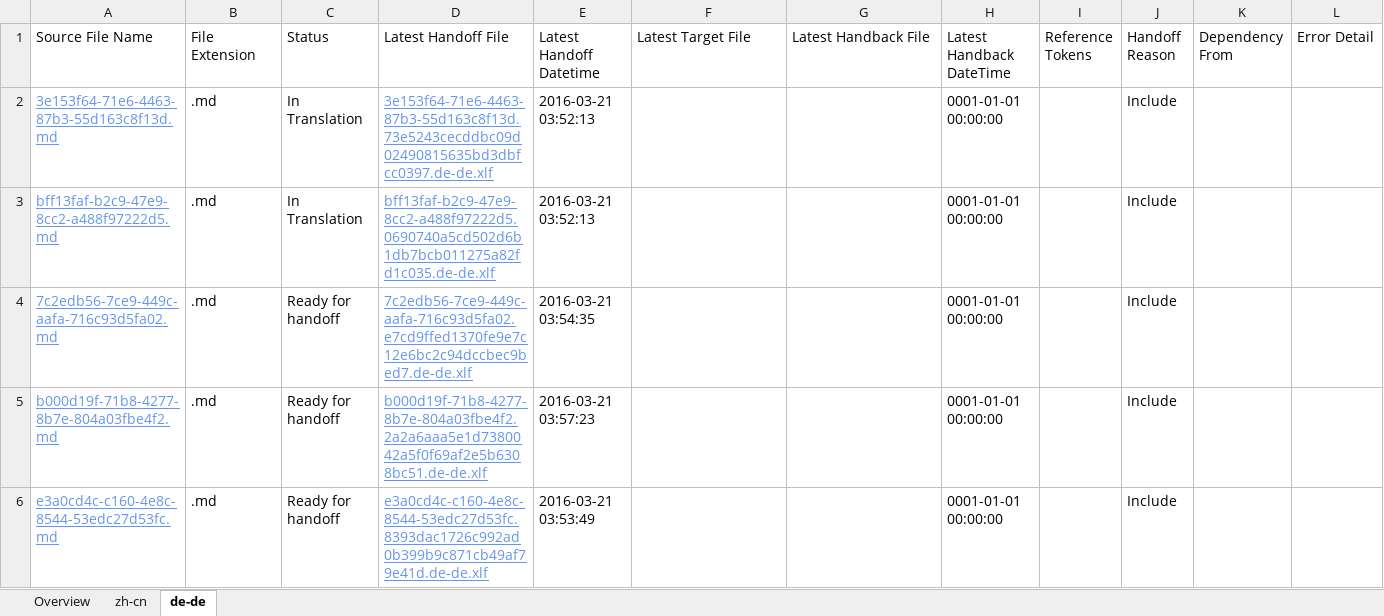
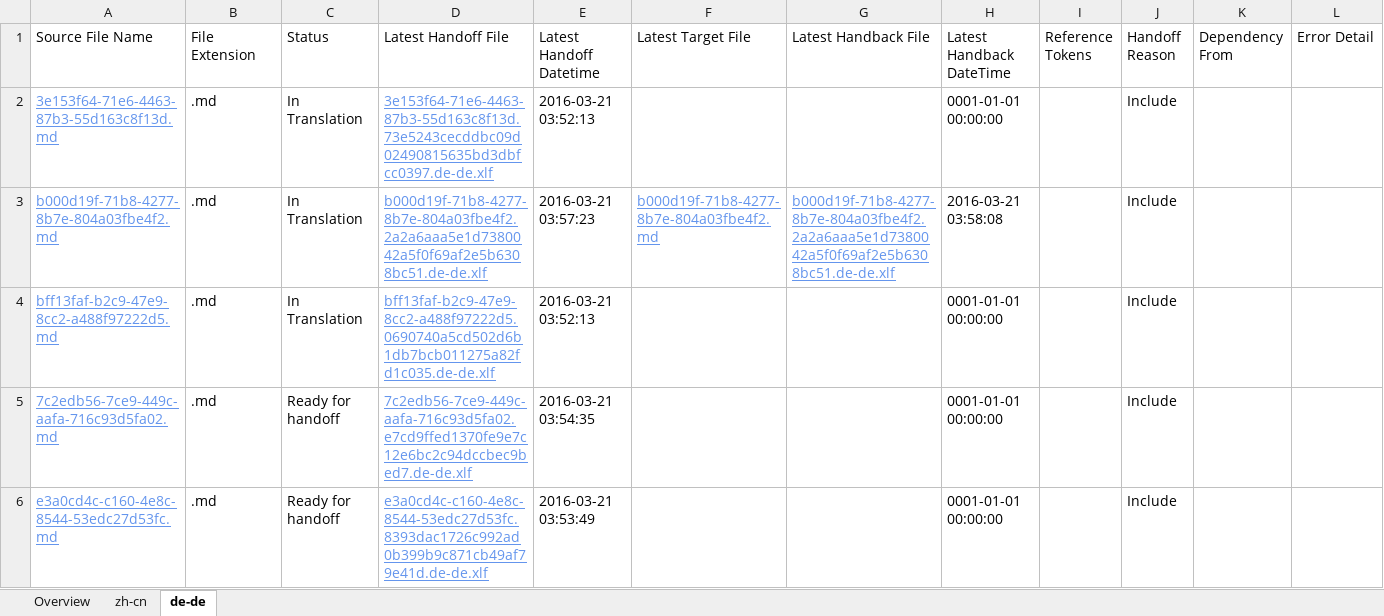
Before and after one commit to OpenLocalizationTestOrg/olhandback, an Excel workbook: ol-handback/OpenLocalizationTest/oltest/yuwzho/localization-status.xlsx, sheet de-de, drawn as a sheet; values as stored, in another font and other column widths than the file's, no borders; table styles not drawn; removed rows and columns are numbered as before the commit, all else as after; the diff names each change by its address in the sheet, - before the commit and + after, or states it on an @@ line.

```diff
--- a/ol-handback/OpenLocalizationTest/oltest/yuwzho/localization-status.xlsx (sheet de-de)
+++ b/ol-handback/OpenLocalizationTest/oltest/yuwzho/localization-status.xlsx (sheet de-de)
+row 3: b000d19f-71b8-4277-8b7e-804a03fbe4f2.md | .md | In Translation | b000d19f-71b8-4277-8b7e-804a03fbe4f2.2a2a6aaa5e1d7380042a5f0f69af2e5b6308bc51.de-de.xlf | 2016-03-21 03:57:23 | b000d19f-71b8-4277-8b7e-804a03fbe4f2.md | b000d19f-71b8-4277-8b7e-804a03fbe4f2.2a2a6aaa5e1d7380042a5f0f69af2e5b6308bc51.de-de.xlf | 2016-03-21 03:58:08 |  | Include
-row 5: b000d19f-71b8-4277-8b7e-804a03fbe4f2.md | .md | Ready for handoff | b000d19f-71b8-4277-8b7e-804a03fbe4f2.2a2a6aaa5e1d7380042a5f0f69af2e5b6308bc51.de-de.xlf | 2016-03-21 03:57:23 |  |  | 0001-01-01 00:00:00 |  | Include
```
Also changed, not shown: sheet zh-cn, sheet Overview.
